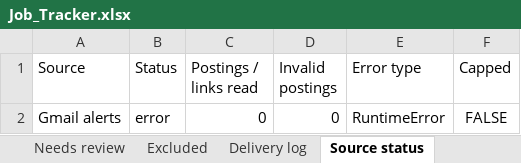
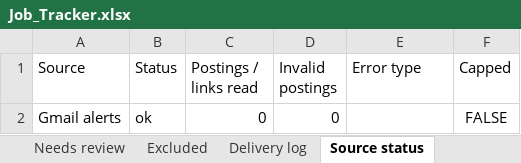
Before and after one commit to Sundharanandh/NAUKRI, an Excel workbook: Job_Tracker.xlsx, sheet Source status, drawn as a sheet; values as stored, in another font and other column widths than the file's, no borders; the diff names each change by its address in the sheet, - before the commit and + after, or states it on an @@ line.

```diff
--- a/Job_Tracker.xlsx (sheet Source status)
+++ b/Job_Tracker.xlsx (sheet Source status)
-B2 (Status): error
+B2 (Status): ok
-E2 (Error type): RuntimeError
+E2 (Error type): (empty)
```
Also changed, not shown: sheet Delivery log, 2 other files.
